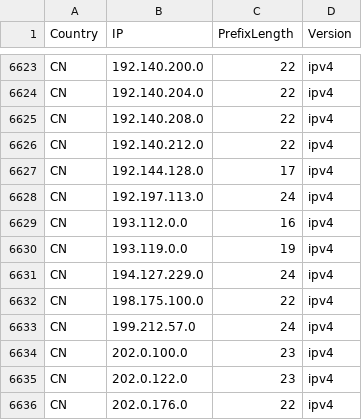
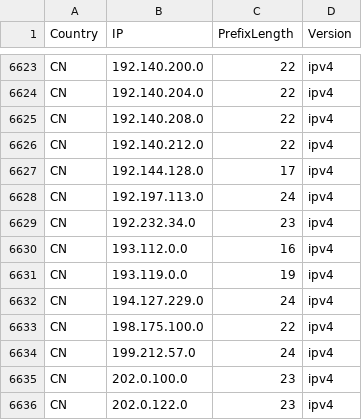
Before and after one commit to Palasito/Official-IANA-IP-blocks, a CSV file: CSV/IPV4/CN.csv, drawn as a sheet; only a part is shown, gaps mark what is left out; the shorter side is filled out with more unchanged rows; the diff names each change by its address in the sheet, - before the commit and + after, or states it on an @@ line.

Commit message:
updating sources and list

```diff
--- a/CSV/IPV4/CN.csv
+++ b/CSV/IPV4/CN.csv
+row 6629: CN | 192.232.34.0 | 23 | ipv4
```
Also changed, not shown: CSV/IPV6/BD.csv, 18 other files.
